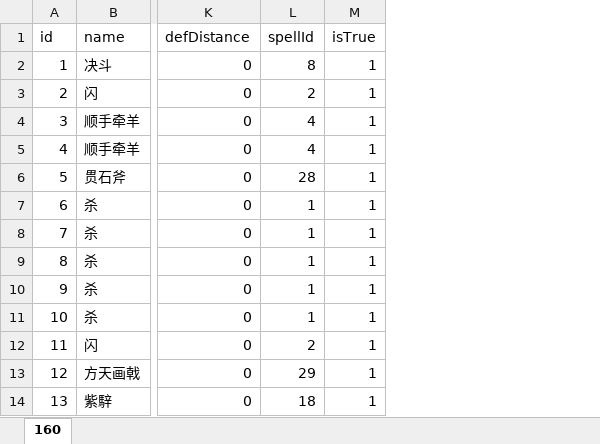
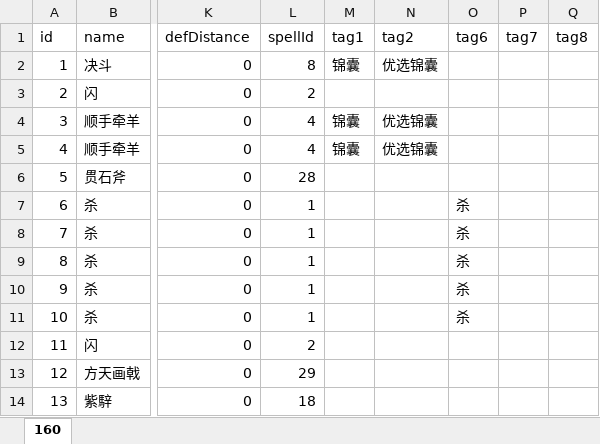
Before and after one commit to github991127/Binary, an Excel workbook: res/Card.xlsx, sheet 160, drawn as a sheet; only a part is shown, gaps mark what is left out; values as stored, in another font and other column widths than the file's, no borders; table styles not drawn; removed rows and columns are numbered as before the commit, all else as after; the diff names each change by its address in the sheet, - before the commit and + after, or states it on an @@ line.

```diff
--- a/res/Card.xlsx (sheet 160)
+++ b/res/Card.xlsx (sheet 160)
-column M (isTrue), rows 2-14: all 1
+column M (tag1), rows 2-5: 锦囊 |  | 锦囊 | 锦囊
+column N (tag2), rows 2-5: 优选锦囊 |  | 优选锦囊 | 优选锦囊
+column O (tag6), rows 7-11: all 杀
+column P (tag7), empty
+column Q (tag8), empty
```
Also changed, not shown: 8 other files.
